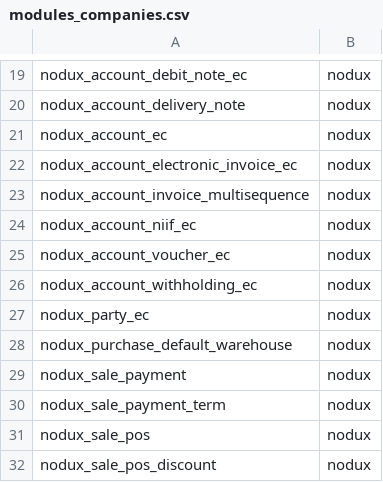
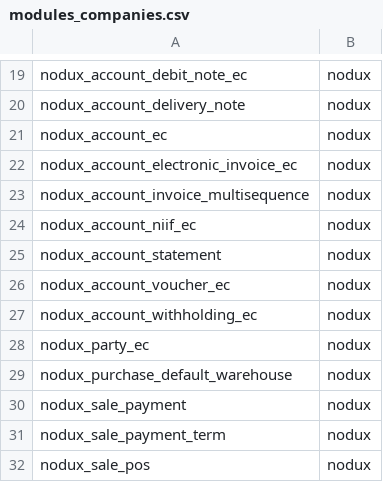
Before and after one commit to fabyc/ndx_nodux_dependencies, a CSV file: modules_companies.csv, drawn as a sheet; only a part is shown, gaps mark what is left out; the shorter side is filled out with more unchanged rows.

Commit message:
Add new module: nodux_account_statement

```diff
--- a/modules_companies.csv
+++ b/modules_companies.csv
@@ -24,2 +24,3 @@ nodux_account_invoice_multisequence,nodux
 nodux_account_niif_ec,nodux
+nodux_account_statement,nodux
 nodux_account_voucher_ec,nodux
```
Also changed, not shown: modules_pymes.csv, modules_pymes_electronic_invoice.csv.
